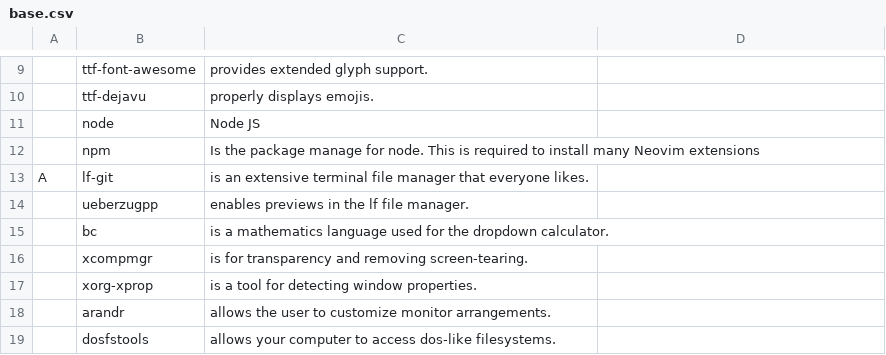
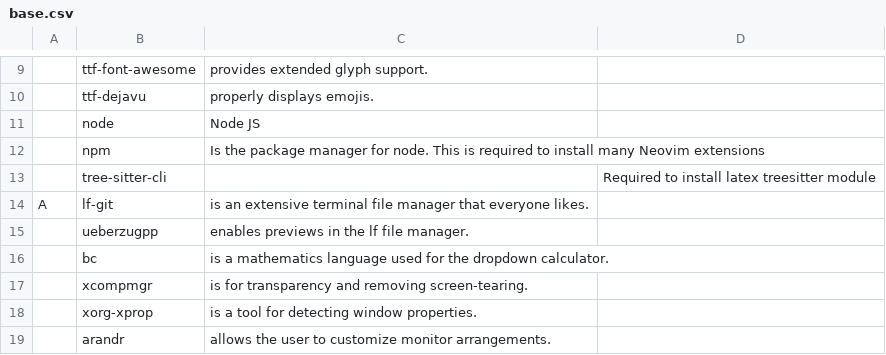
Before and after one commit to ZachWWalden/LARBS, a CSV file: static/prog_groups/base.csv, drawn as a sheet; only a part is shown, gaps mark what is left out; the shorter side is filled out with more unchanged rows.

Commit message:
feat: latex treesitter

```diff
--- a/static/prog_groups/base.csv
+++ b/static/prog_groups/base.csv
@@ -11,3 +11,4 @@
 ,node,Node JS
-,npm,Is the package manage for node. This is required to install many Neovim extensions
+,npm,Is the package manager for node. This is required to install many Neovim extensions
+,tree-sitter-cli,,Required to install latex treesitter module
 A,lf-git,is an extensive terminal file manager that everyone likes.
```
